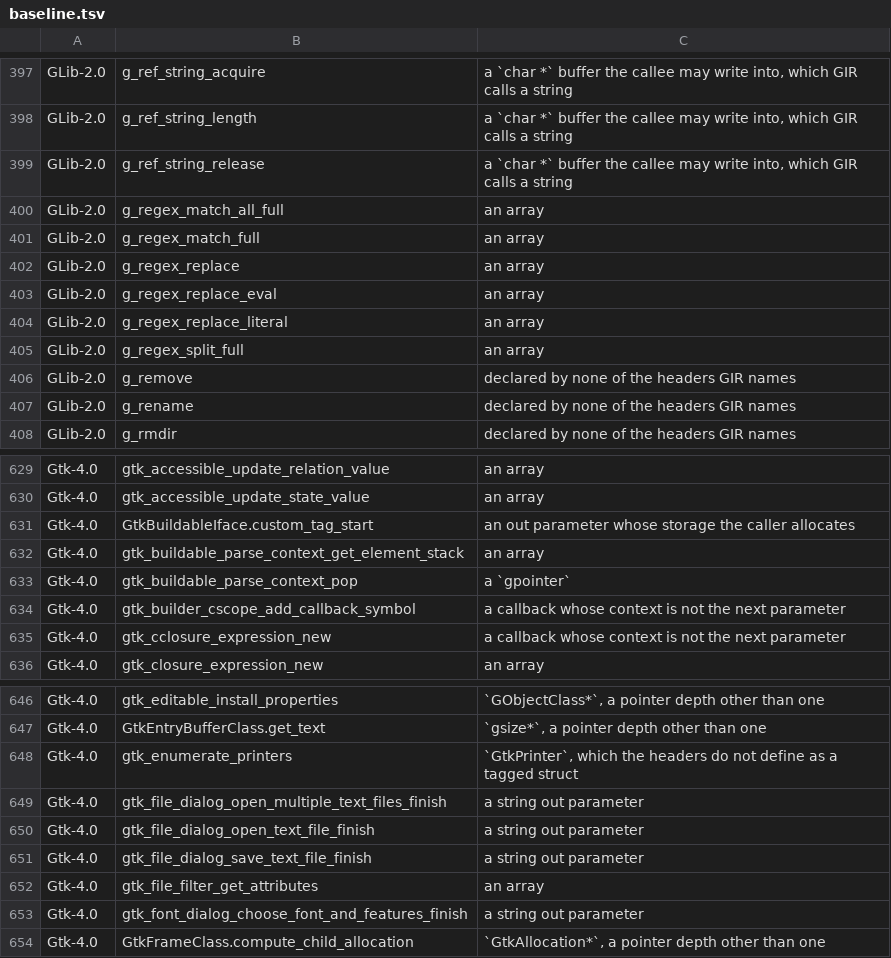
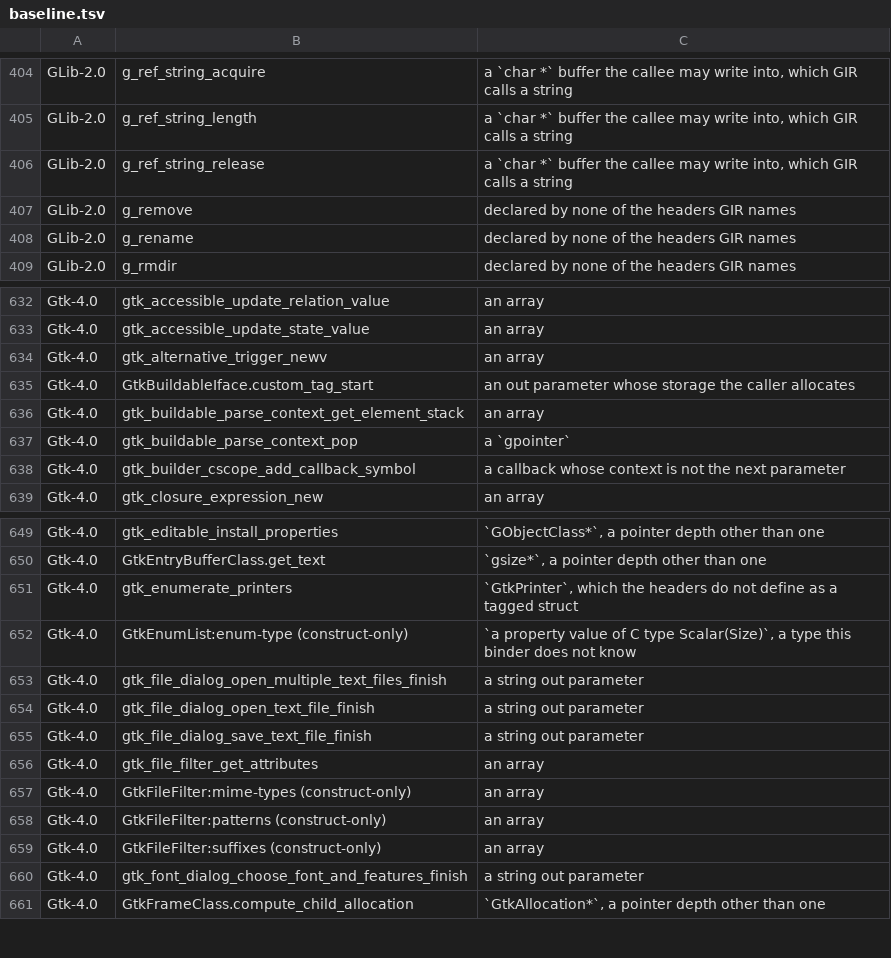
Before and after one commit to AkisArou/nts, a TSV file: tooling/gir-census/baseline.tsv, drawn as a sheet; only a part is shown, gaps mark what is left out; removed rows and columns are numbered as before the commit, all else as after; the diff covers the shown part only; the diff names each change by its address in the sheet, - before the commit and + after, or states it on an @@ line.

Commit message:
gir-census: re-baseline for GTK 4.24.1, system update, no compiler change
1055 refusals GJS programs could call, against 1048 in the 2026-09-27
baseline: 8 cleared, 15 added. Cleared: g_regex_match_all_full,
g_regex_match_full, g_regex_replace, g_regex_replace_eval,
g_regex_replace_literal, g_regex_split_full (an array),
gtk_cclosure_expression_new, gtk_scale_set_format_value_func.
Added: AdwEnumListModel:enum-type, GListStore:item-type,
GSignalGroup:target-type, GtkEnumList:enum-type (Scalar(Size) property
values), GSubprocess:argv, GThemedIcon:names, GUnixSocketAddress:path-as-array,
GtkFileFilter:mime-types/patterns/suffixes, GtkStringList:strings (arrays,
mostly construct-only), gdk_keyval_get_aliases,
gtk_alternative_trigger_newv, g_dbus_message_to_blob,
g_source_get_ready_time_ns.

Measured on gtk/muse-start at main f2f9f2a49 with the binary built from
it, gtk4 4.24.1 (Arch rolling update since the old baseline).

```diff
--- a/tooling/gir-census/baseline.tsv
+++ b/tooling/gir-census/baseline.tsv
-row 400: GLib-2.0 | g_regex_match_all_full | an array
-row 401: GLib-2.0 | g_regex_match_full | an array
-row 402: GLib-2.0 | g_regex_replace | an array
-row 403: GLib-2.0 | g_regex_replace_eval | an array
-row 404: GLib-2.0 | g_regex_replace_literal | an array
-row 405: GLib-2.0 | g_regex_split_full | an array
+row 634: Gtk-4.0 | gtk_alternative_trigger_newv | an array
-row 635: Gtk-4.0 | gtk_cclosure_expression_new | a callback whose context is not the next parameter
+row 652: Gtk-4.0 | GtkEnumList:enum-type (construct-only) | `a property value of C type Scalar(Size)`, a type this binder does not know
+row 657: Gtk-4.0 | GtkFileFilter:mime-types (construct-only) | an array
+row 658: Gtk-4.0 | GtkFileFilter:patterns (construct-only) | an array
+row 659: Gtk-4.0 | GtkFileFilter:suffixes (construct-only) | an array
```
Also changed, not shown: 10 added rows and 1 removed row elsewhere in this file.
